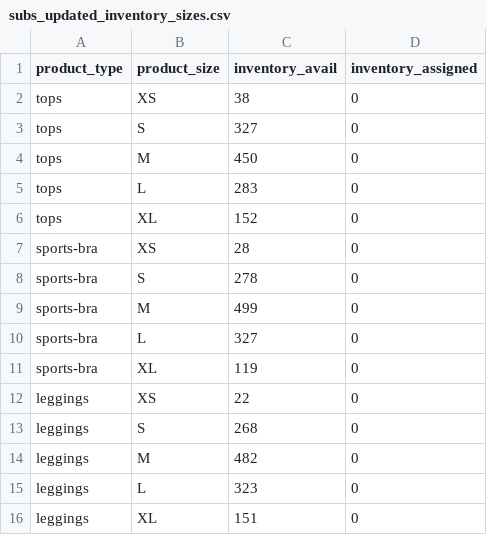
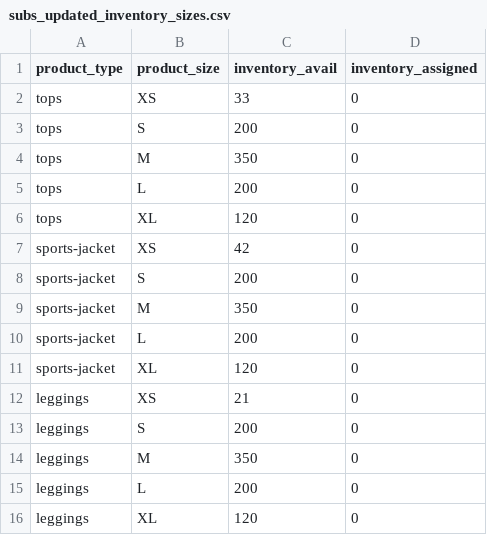
Before and after one commit to FLWallace105/update_subs2, a CSV file: subs_updated_inventory_sizes.csv, drawn as a sheet.

```diff
--- a/subs_updated_inventory_sizes.csv
+++ b/subs_updated_inventory_sizes.csv
@@ -1,16 +1,16 @@
 product_type,product_size,inventory_avail,inventory_assigned
-tops,XS,38,0
-tops,S,327,0
-tops,M,450,0
-tops,L,283,0
-tops,XL,152,0
-sports-bra,XS,28,0
-sports-bra,S,278,0
-sports-bra,M,499,0
-sports-bra,L,327,0
-sports-bra,XL,119,0
-leggings,XS,22,0
-leggings,S,268,0
-leggings,M,482,0
-leggings,L,323,0
-leggings,XL,151,0
+tops,XS,33,0
+tops,S,200,0
+tops,M,350,0
+tops,L,200,0
+tops,XL,120,0
+sports-jacket,XS,42,0
+sports-jacket,S,200,0
+sports-jacket,M,350,0
+sports-jacket,L,200,0
+sports-jacket,XL,120,0
+leggings,XS,21,0
+leggings,S,200,0
+leggings,M,350,0
+leggings,L,200,0
+leggings,XL,120,0
```
Also changed, not shown: 4 other files.
